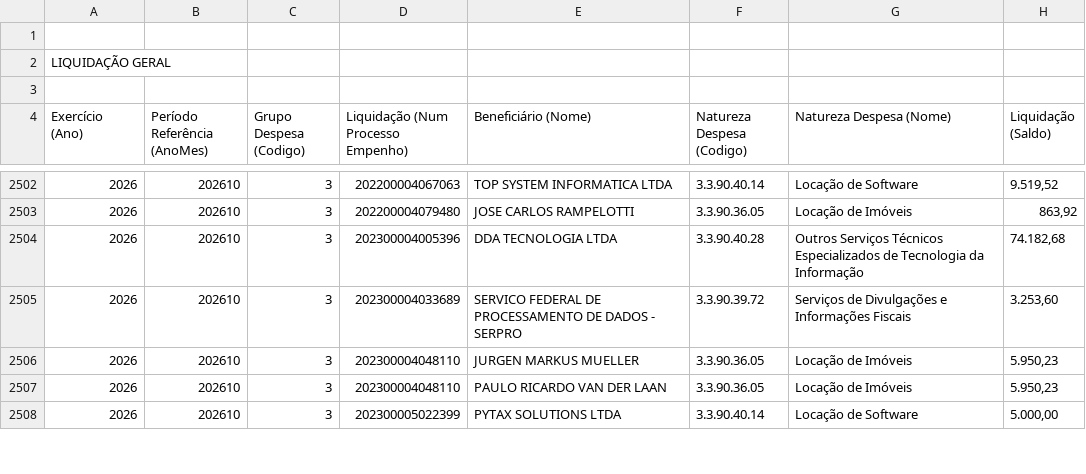
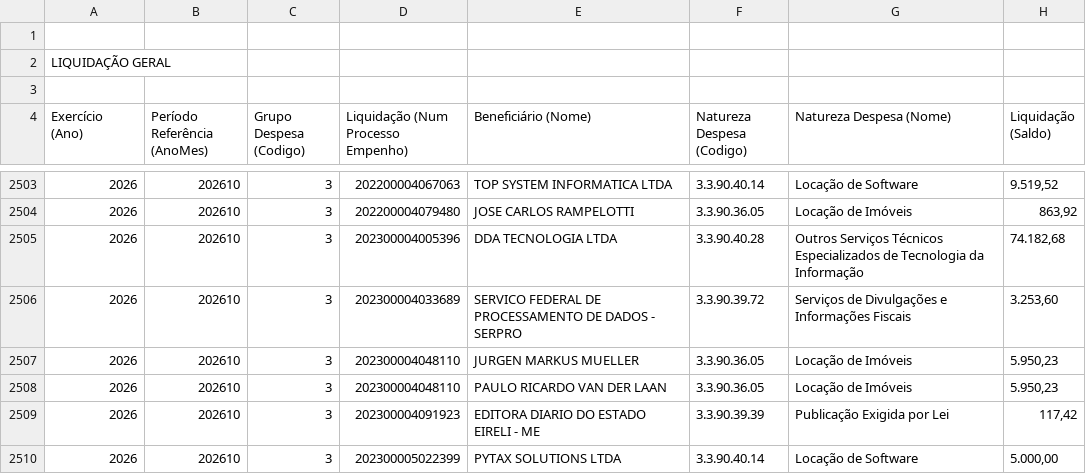
Before and after one commit to gpineconomia/painel-orcamento, a CSV file: data/liquidado_mensal_sap.csv, drawn as a sheet; only a part is shown, gaps mark what is left out; the diff covers the shown part only; the diff names each change by its address in the sheet, - before the commit and + after, or states it on an @@ line.

Commit message:
Atualização automática (11/11/2026 07:30): data/pca_2027_cache.xlsx, data/liquidado_mensal_sap.csv, data/declarado_empenhado_seq_sap.csv

```diff
--- a/data/liquidado_mensal_sap.csv
+++ b/data/liquidado_mensal_sap.csv
+row 2509: 2026 | 202610 | 3 | 202300004091923 | EDITORA DIARIO DO ESTADO EIRELI - ME | 3.3.90.39.39 | Publicação Exigida por Lei | 117,42
```
Also changed, not shown: 6 added rows and 4 edited cells elsewhere in this file, data/declarado_empenhado_seq_sap.csv, 1 other file.
